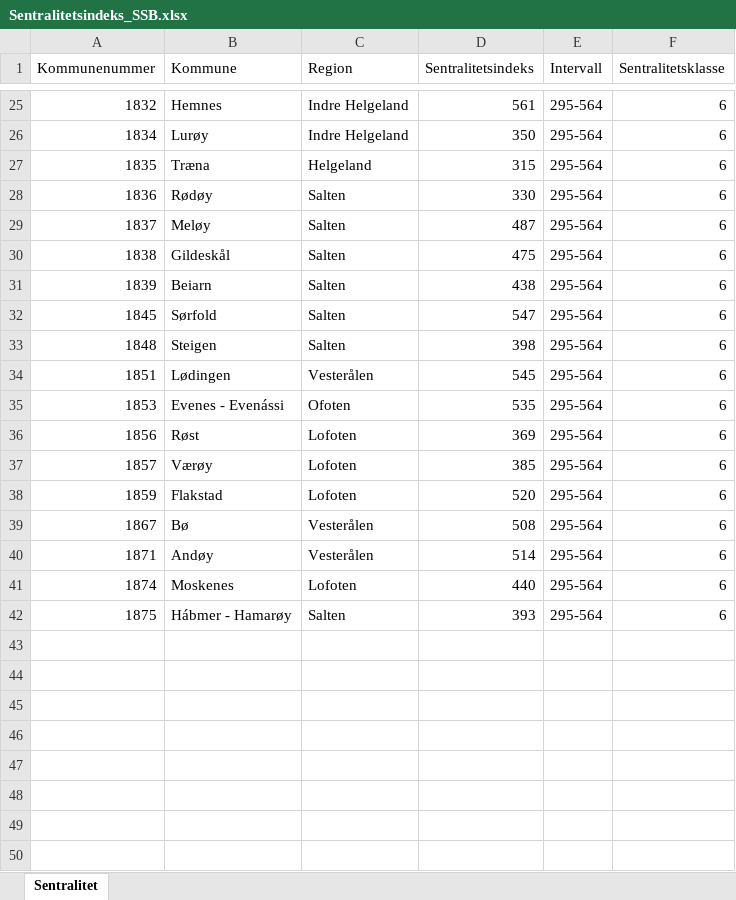
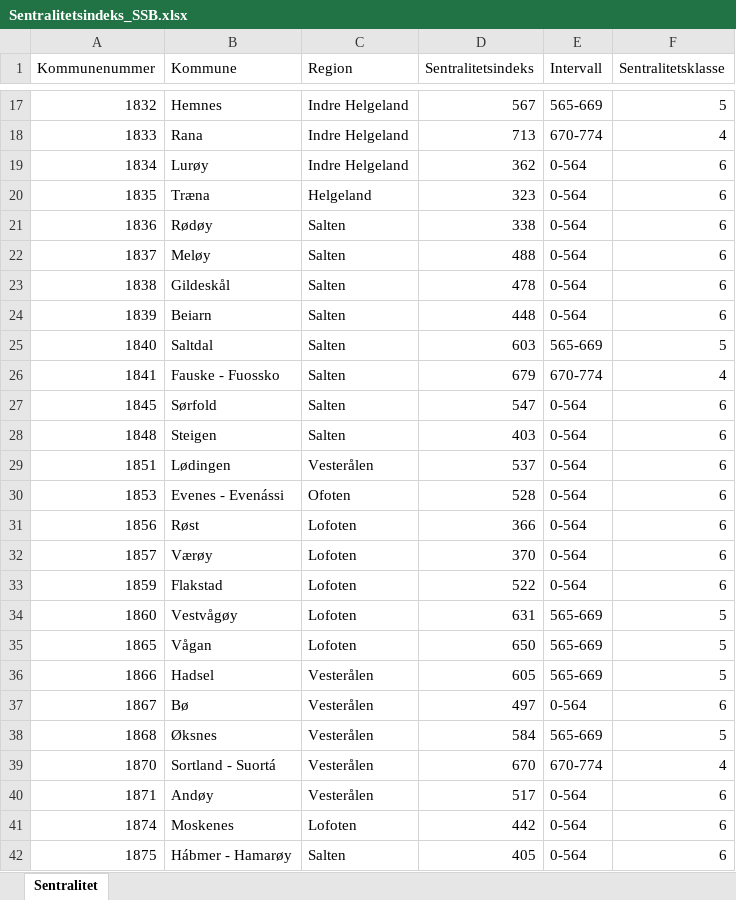
Before and after one commit to nordlanditall/inndelinger, an Excel workbook: Sentralitetsindeks_SSB.xlsx, sheet Sentralitet, drawn as a sheet; only a part is shown, gaps mark what is left out; values as stored, in another font and other column widths than the file's, no borders; table styles not drawn; addresses are those after the commit; the diff covers the shown part only; the diff names each change by its address in the sheet, - before the commit and + after, or states it on an @@ line.

```diff
--- a/Sentralitetsindeks_SSB.xlsx (sheet Sentralitet)
+++ b/Sentralitetsindeks_SSB.xlsx (sheet Sentralitet)
-D17 (Sentralitetsindeks): 561
+D17 (Sentralitetsindeks): 567
-E17 (Intervall): 295-564
+E17 (Intervall): 565-669
-F17 (Sentralitetsklasse): 6
+F17 (Sentralitetsklasse): 5
+row 18: 1833 | Rana | Indre Helgeland | 713 | 670-774 | 4
-D19 (Sentralitetsindeks): 350
+D19 (Sentralitetsindeks): 362
-E19:E24 (Intervall): 295-564
+E19:E24 (Intervall): 0-564
-D20 (Sentralitetsindeks): 315
+D20 (Sentralitetsindeks): 323
-D21 (Sentralitetsindeks): 330
+D21 (Sentralitetsindeks): 338
-D22 (Sentralitetsindeks): 487
+D22 (Sentralitetsindeks): 488
-D23 (Sentralitetsindeks): 475
+D23 (Sentralitetsindeks): 478
-D24 (Sentralitetsindeks): 438
+D24 (Sentralitetsindeks): 448
+row 25: 1840 | Saltdal | Salten | 603 | 565-669 | 5
+row 26: 1841 | Fauske - Fuossko | Salten | 679 | 670-774 | 4
-E27:E33 (Intervall): 295-564
+E27:E33 (Intervall): 0-564
-D28 (Sentralitetsindeks): 398
+D28 (Sentralitetsindeks): 403
-D29 (Sentralitetsindeks): 545
+D29 (Sentralitetsindeks): 537
-D30 (Sentralitetsindeks): 535
+D30 (Sentralitetsindeks): 528
-D31 (Sentralitetsindeks): 369
+D31 (Sentralitetsindeks): 366
-D32 (Sentralitetsindeks): 385
+D32 (Sentralitetsindeks): 370
-D33 (Sentralitetsindeks): 520
+D33 (Sentralitetsindeks): 522
+row 34: 1860 | Vestvågøy | Lofoten | 631 | 565-669 | 5
+row 35: 1865 | Vågan | Lofoten | 650 | 565-669 | 5
+row 36: 1866 | Hadsel | Vesterålen | 605 | 565-669 | 5
-D37 (Sentralitetsindeks): 508
+D37 (Sentralitetsindeks): 497
-E37 (Intervall): 295-564
+E37 (Intervall): 0-564
+row 38: 1868 | Øksnes | Vesterålen | 584 | 565-669 | 5
+row 39: 1870 | Sortland - Suortá | Vesterålen | 670 | 670-774 | 4
-D40 (Sentralitetsindeks): 514
+D40 (Sentralitetsindeks): 517
-E40:E42 (Intervall): 295-564
+E40:E42 (Intervall): 0-564
-D41 (Sentralitetsindeks): 440
+D41 (Sentralitetsindeks): 442
-D42 (Sentralitetsindeks): 393
+D42 (Sentralitetsindeks): 405
```
Also changed, not shown: 6 added rows, 14 removed rows and 13 edited cells elsewhere in this sheet.
